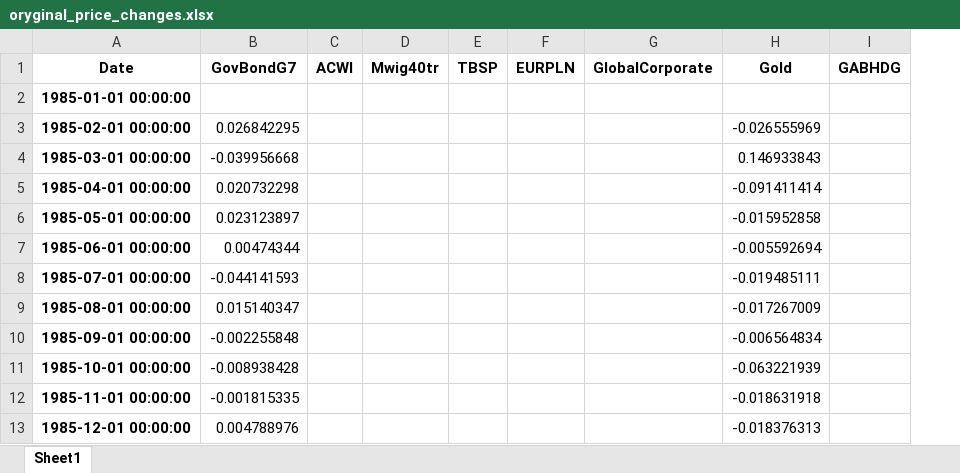
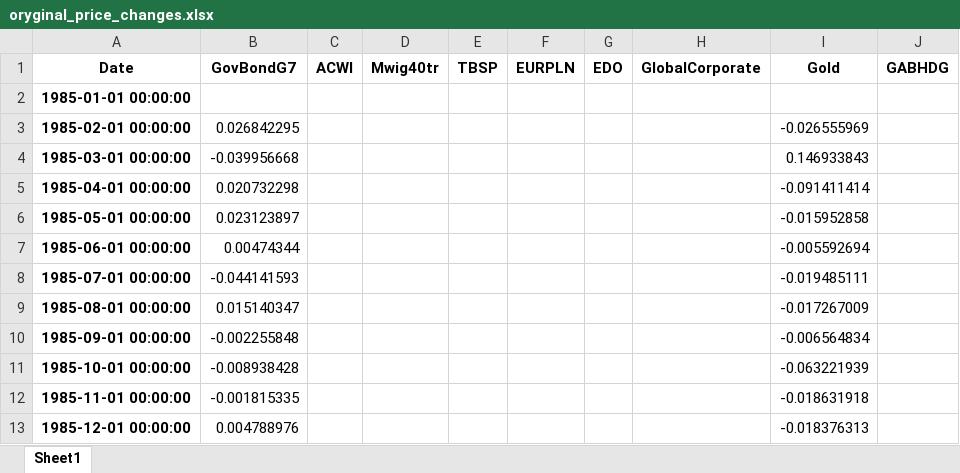
Before and after one commit to msz13/Goal-Based-Investing, an Excel workbook: oryginal_price_changes.xlsx, sheet Sheet1, drawn as a sheet; only a part is shown; values as stored, in another font and other column widths than the file's, no borders; the diff names each change by its address in the sheet, - before the commit and + after, or states it on an @@ line.

```diff
--- a/oryginal_price_changes.xlsx (sheet Sheet1)
+++ b/oryginal_price_changes.xlsx (sheet Sheet1)
+column G (EDO), empty
```
Also changed, not shown: wartosci_walorow_12_22.xlsx, 4 other files.
